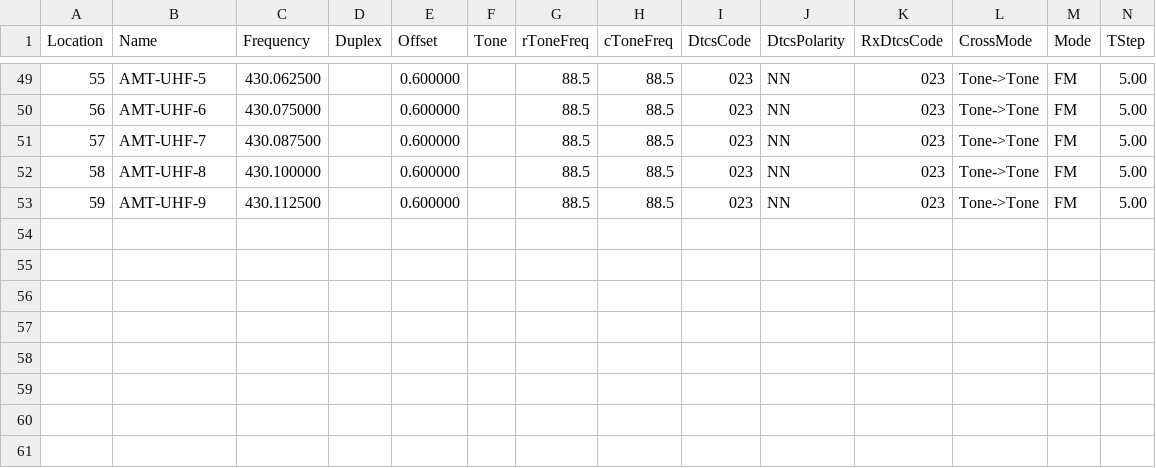
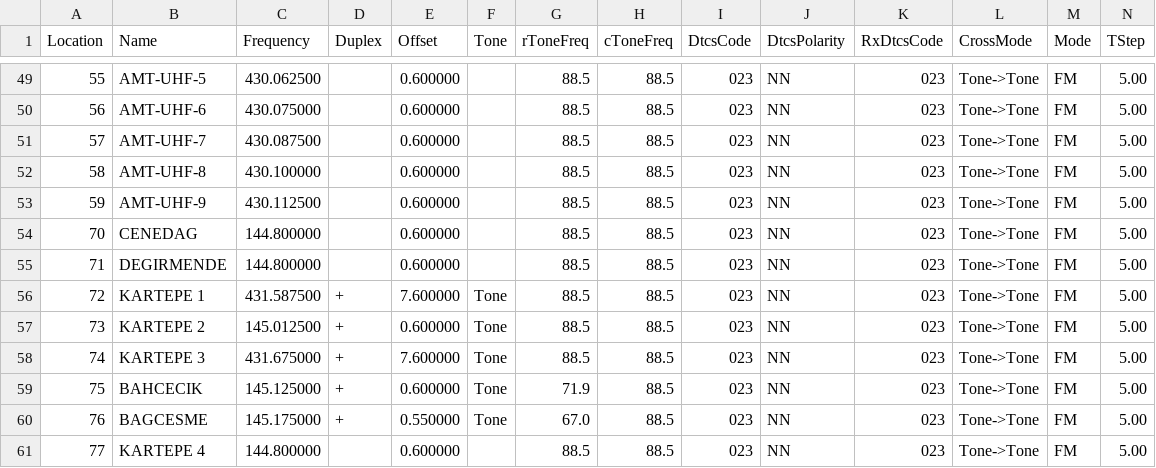
Before and after one commit to seyahdoo/radio-program, a CSV file: Retevis_RA685_mine.csv, drawn as a sheet; only a part is shown, gaps mark what is left out; rows hold the shown columns only; the diff names each change by its address in the sheet, - before the commit and + after, or states it on an @@ line.

Commit message:
change settings

```diff
--- a/Retevis_RA685_mine.csv
+++ b/Retevis_RA685_mine.csv
+row 54: 70 | CENEDAG | 144.800000 |  | 0.600000 |  | 88.5 | 88.5 | 023 | NN | 023 | Tone->Tone | FM | 5.00
+row 55: 71 | DEGIRMENDE | 144.800000 |  | 0.600000 |  | 88.5 | 88.5 | 023 | NN | 023 | Tone->Tone | FM | 5.00
+row 56: 72 | KARTEPE 1 | 431.587500 | + | 7.600000 | Tone | 88.5 | 88.5 | 023 | NN | 023 | Tone->Tone | FM | 5.00
+row 57: 73 | KARTEPE 2 | 145.012500 | + | 0.600000 | Tone | 88.5 | 88.5 | 023 | NN | 023 | Tone->Tone | FM | 5.00
+row 58: 74 | KARTEPE 3 | 431.675000 | + | 7.600000 | Tone | 88.5 | 88.5 | 023 | NN | 023 | Tone->Tone | FM | 5.00
+row 59: 75 | BAHCECIK | 145.125000 | + | 0.600000 | Tone | 71.9 | 88.5 | 023 | NN | 023 | Tone->Tone | FM | 5.00
+row 60: 76 | BAGCESME | 145.175000 | + | 0.550000 | Tone | 67.0 | 88.5 | 023 | NN | 023 | Tone->Tone | FM | 5.00
+row 61: 77 | KARTEPE 4 | 144.800000 |  | 0.600000 |  | 88.5 | 88.5 | 023 | NN | 023 | Tone->Tone | FM | 5.00
```
